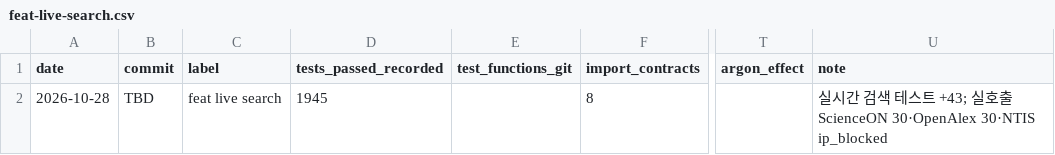
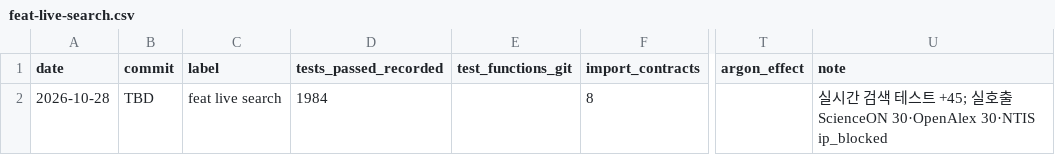
Before and after one commit to sweeetgy-boop/research-proposal-app, a CSV file: docs/history/metrics.d/feat-live-search.csv, drawn as a sheet; only a part is shown, gaps mark what is left out; the diff names each change by its address in the sheet, - before the commit and + after, or states it on an @@ line.

```diff
--- a/docs/history/metrics.d/feat-live-search.csv
+++ b/docs/history/metrics.d/feat-live-search.csv
-D2 (tests_passed_recorded): 1945
+D2 (tests_passed_recorded): 1984
-U2 (note): …트 +43; 실호…
+U2 (note): …트 +45; 실호…
```
Also changed, not shown: 3 other files.
